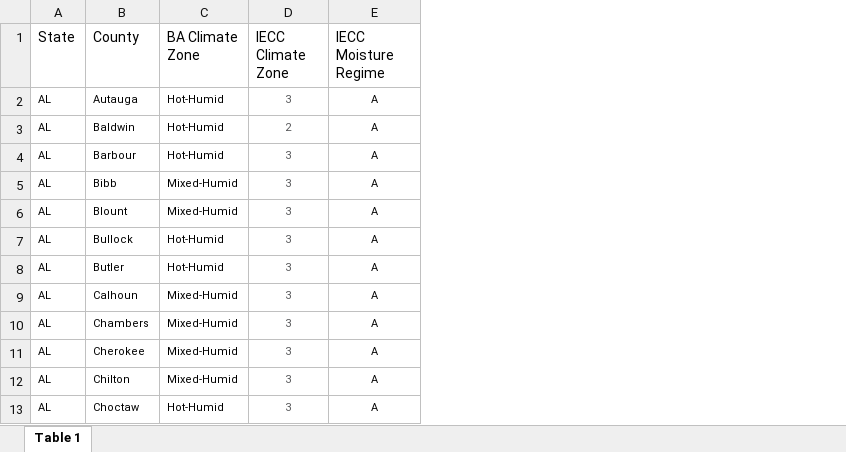
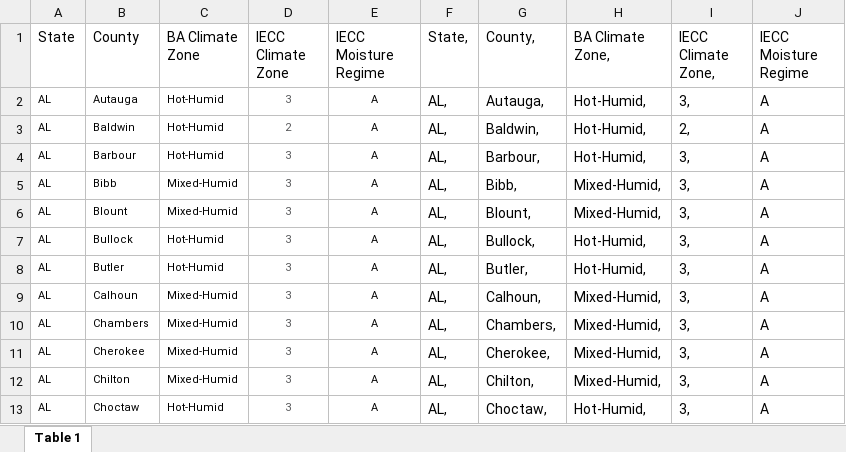
Before and after one commit to dpinney/VBAT, an Excel workbook: climate_zone_files/climate_zones.xlsx, sheet Table 1, drawn as a sheet; only a part is shown; values as stored, in another font and other column widths than the file's, no borders; the diff names each change by its address in the sheet, - before the commit and + after, or states it on an @@ line.

Commit message:
More xlsx to txt
csv are nearly equal to txt in performance, compatibility risk?

```diff
--- a/climate_zone_files/climate_zones.xlsx (sheet Table 1)
+++ b/climate_zone_files/climate_zones.xlsx (sheet Table 1)
+column F (State,), rows 2-13: all AL,
+column G (County,), rows 2-13: Autauga, | Baldwin, | Barbour, | Bibb, | Blount, | Bullock, | Butler, | Calhoun, | Chambers, | Cherokee, | Chilton, | Choctaw,
+column H (BA Climate Zone,), rows 2-13: Hot-Humid, | Hot-Humid, | Hot-Humid, | Mixed-Humid, | Mixed-Humid, | Hot-Humid, | Hot-Humid, | Mixed-Humid, | Mixed-Humid, | Mixed-Humid, | Mixed-Humid, | Hot-Humid,
+column I (IECC Climate Zone,), rows 2-13: 3, | 2, | 3, | 3, | 3, | 3, | 3, | 3, | 3, | 3, | 3, | 3,
+column J (IECC Moisture Regime), rows 2-13: all A
```
Also changed, not shown: 5 other files.
